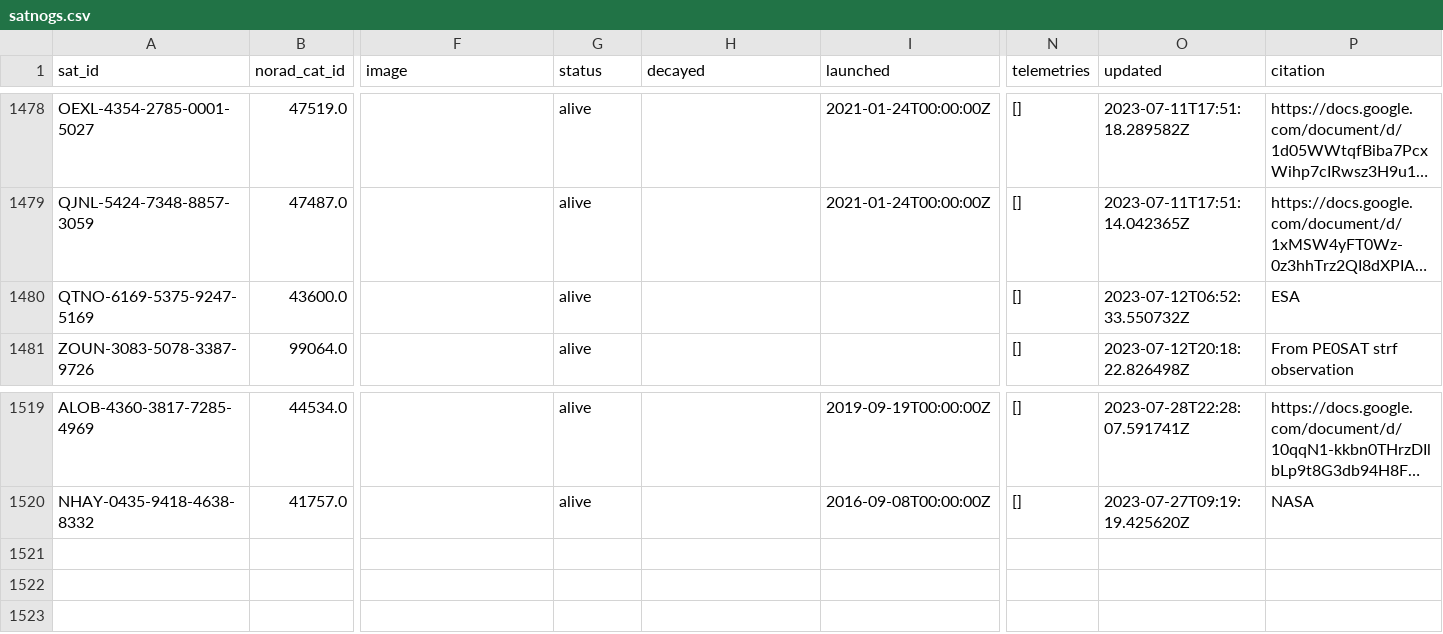
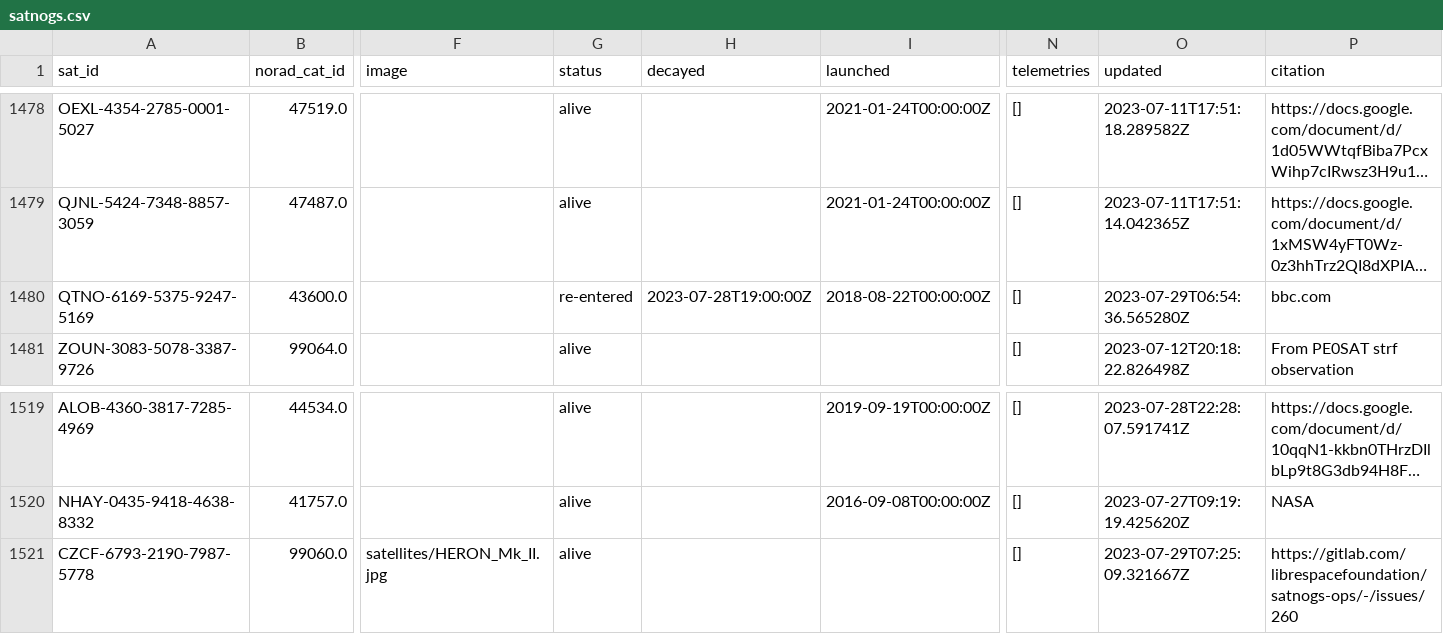
Before and after one commit to Sibizwan5/amateur-satellite-database, a CSV file: data/satnogs.csv, drawn as a sheet; only a part is shown, gaps mark what is left out; long unchanged cells end in …; rows hold the shown columns only; the diff names each change by its address in the sheet, - before the commit and + after, or states it on an @@ line.

```diff
--- a/data/satnogs.csv
+++ b/data/satnogs.csv
-G1480 (status): alive
+G1480 (status): re-entered
-H1480 (decayed): (empty)
+H1480 (decayed): 2023-07-28T19:00:00Z
-I1480 (launched): (empty)
+I1480 (launched): 2018-08-22T00:00:00Z
-O1480 (updated): 2023-07-12T06:52:33.550732Z
+O1480 (updated): 2023-07-29T06:54:36.565280Z
-P1480 (citation): ESA
+P1480 (citation): bbc.com
+row 1521: CZCF-6793-2190-7987-5778 | 99060.0 | satellites/HERON_Mk_II.jpg | alive |  |  | [] | 2023-07-29T07:25:09.321667Z | https://gitlab.com/librespacefoundation/satnogs-ops/-/issues/260
```
Also changed, not shown: 1 other file.
